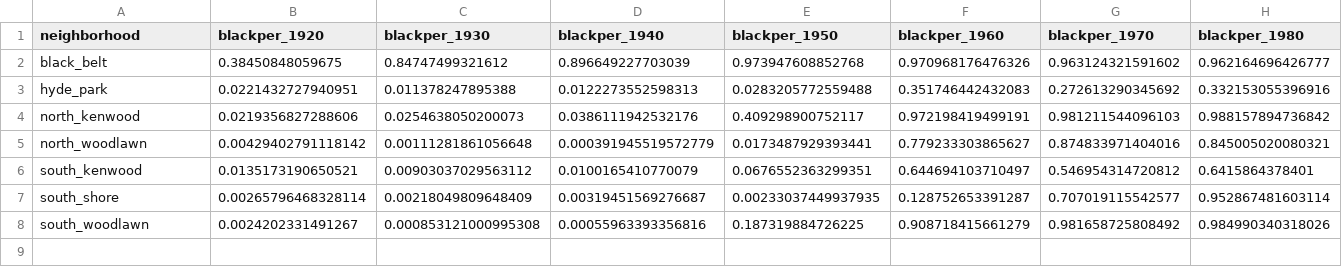
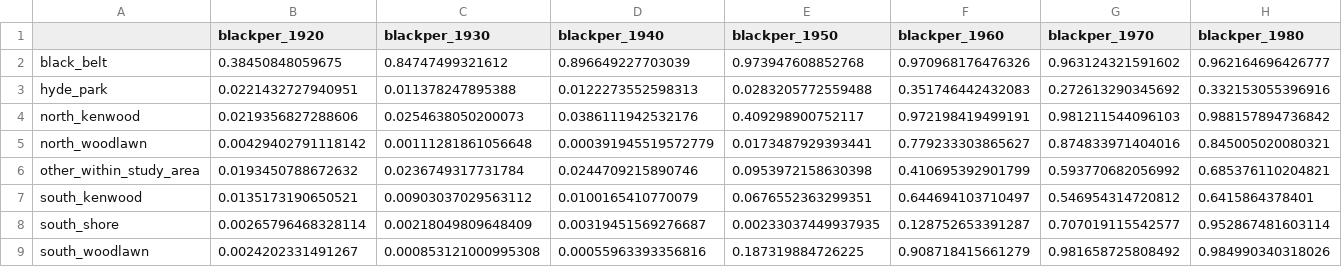
Before and after one commit to marcdloeb/CAPP30239_FA22, a CSV file: final_project/data/chart_data/all_nb_blackper.csv, drawn as a sheet.

Commit message:
finished data cleaning yay!

```diff
--- a/final_project/data/chart_data/all_nb_blackper.csv
+++ b/final_project/data/chart_data/all_nb_blackper.csv
@@ -1,2 +1,2 @@
-"neighborhood","blackper_1920","blackper_1930","blackper_1940","blackper_1950","blackper_1960","blackper_1970","blackper_1980"
+"","blackper_1920","blackper_1930","blackper_1940","blackper_1950","blackper_1960","blackper_1970","blackper_1980"
 "black_belt",0.38450848059675,0.84747499321612,0.896649227703039,0.973947608852768,0.970968176476326,0.963124321591602,0.962164696426777
@@ -5,2 +5,3 @@
 "north_woodlawn",0.00429402791118142,0.00111281861056648,0.000391945519572779,0.0173487929393441,0.779233303865627,0.874833971404016,0.845005020080321
+"other_within_study_area",0.0193450788672632,0.0236749317731784,0.0244709215890746,0.0953972158630398,0.410695392901799,0.593770682056992,0.685376110204821
 "south_kenwood",0.0135173190650521,0.00903037029563112,0.0100165410770079,0.0676552363299351,0.644694103710497,0.546954314720812,0.6415864378401
```
Also changed, not shown: 39 other files.
